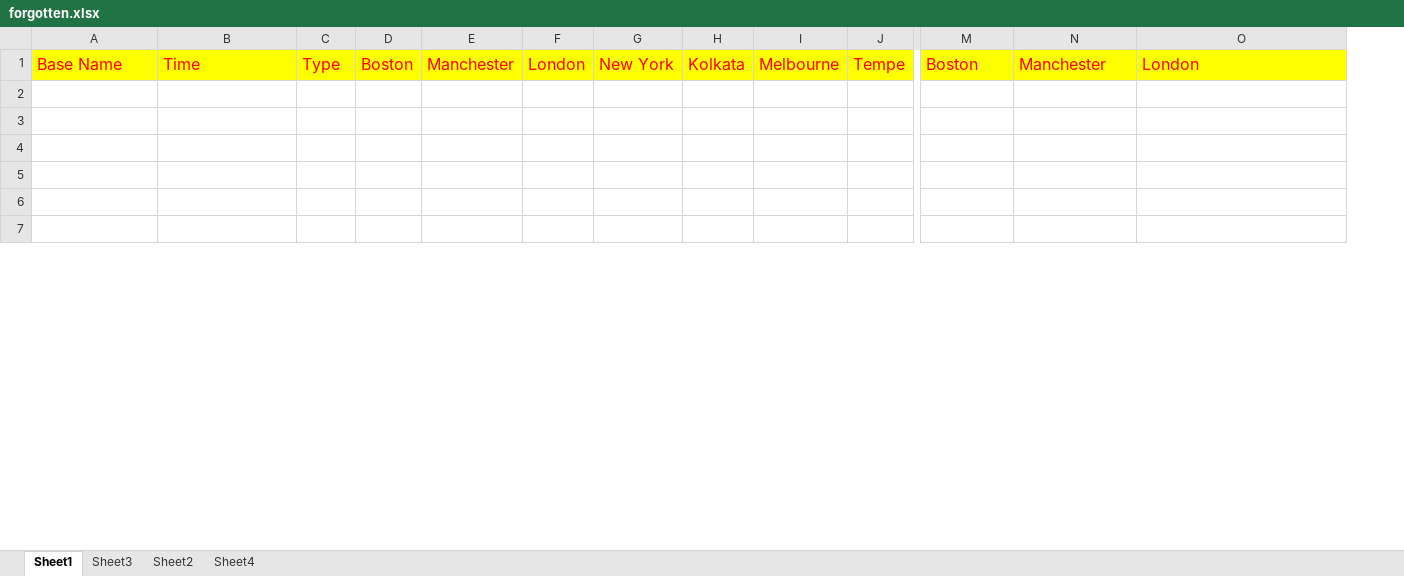
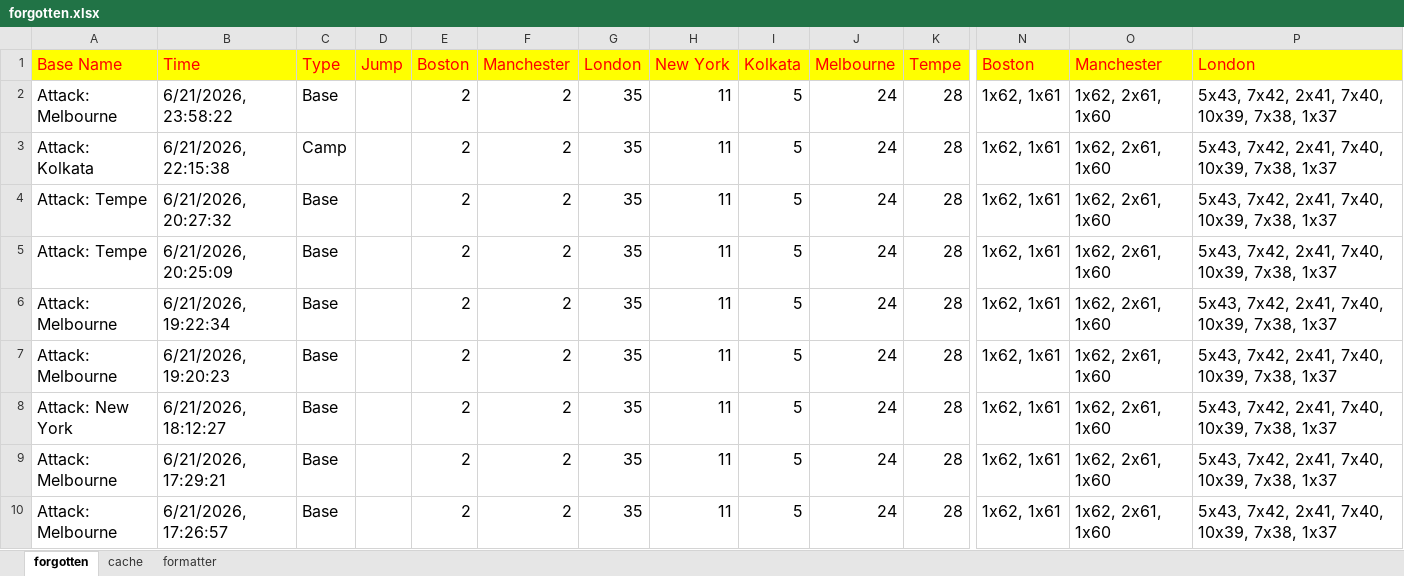
Before and after one commit to TathagataChakraborti/cnc-fun, an Excel workbook: data/forgotten.xlsx, sheet forgotten, drawn as a sheet; only a part is shown, gaps mark what is left out; values as stored, in another font and other column widths than the file's, no borders; rows hold the shown columns only; the diff covers the shown part only; the diff names each change by its address in the sheet, - before the commit and + after, or states it on an @@ line.

```diff
--- a/data/forgotten.xlsx (sheet forgotten)
+++ b/data/forgotten.xlsx (sheet forgotten)
-sheet tab: Sheet1
+sheet tab: forgotten
-sheet tab: Sheet3
+sheet tab: cache
-sheet tab: Sheet2
+sheet tab: formatter
-sheet tab: Sheet4
+column D, row 1: Jump
-row 2: (empty)
+row 2: Attack: Melbourne | 6/21/2026, 23:58:22 | Base |  | 2 | 2 | 35 | 11 | 5 | 24 | 28 | 1x62, 1x61 | 1x62, 2x61, 1x60 | 5x43, 7x42, 2x41, 7x40, 10x39, 7x38, 1x37
-row 3: (empty)
+row 3: Attack: Kolkata | 6/21/2026, 22:15:38 | Camp |  | 2 | 2 | 35 | 11 | 5 | 24 | 28 | 1x62, 1x61 | 1x62, 2x61, 1x60 | 5x43, 7x42, 2x41, 7x40, 10x39, 7x38, 1x37
-row 4: (empty)
+row 4: Attack: Tempe | 6/21/2026, 20:27:32 | Base |  | 2 | 2 | 35 | 11 | 5 | 24 | 28 | 1x62, 1x61 | 1x62, 2x61, 1x60 | 5x43, 7x42, 2x41, 7x40, 10x39, 7x38, 1x37
-row 5: (empty)
+row 5: Attack: Tempe | 6/21/2026, 20:25:09 | Base |  | 2 | 2 | 35 | 11 | 5 | 24 | 28 | 1x62, 1x61 | 1x62, 2x61, 1x60 | 5x43, 7x42, 2x41, 7x40, 10x39, 7x38, 1x37
-row 6: (empty)
+row 6: Attack: Melbourne | 6/21/2026, 19:22:34 | Base |  | 2 | 2 | 35 | 11 | 5 | 24 | 28 | 1x62, 1x61 | 1x62, 2x61, 1x60 | 5x43, 7x42, 2x41, 7x40, 10x39, 7x38, 1x37
-row 7: (empty)
+row 7: Attack: Melbourne | 6/21/2026, 19:20:23 | Base |  | 2 | 2 | 35 | 11 | 5 | 24 | 28 | 1x62, 1x61 | 1x62, 2x61, 1x60 | 5x43, 7x42, 2x41, 7x40, 10x39, 7x38, 1x37
+row 8: Attack: New York | 6/21/2026, 18:12:27 | Base |  | 2 | 2 | 35 | 11 | 5 | 24 | 28 | 1x62, 1x61 | 1x62, 2x61, 1x60 | 5x43, 7x42, 2x41, 7x40, 10x39, 7x38, 1x37
+row 9: Attack: Melbourne | 6/21/2026, 17:29:21 | Base |  | 2 | 2 | 35 | 11 | 5 | 24 | 28 | 1x62, 1x61 | 1x62, 2x61, 1x60 | 5x43, 7x42, 2x41, 7x40, 10x39, 7x38, 1x37
+row 10: Attack: Melbourne | 6/21/2026, 17:26:57 | Base |  | 2 | 2 | 35 | 11 | 5 | 24 | 28 | 1x62, 1x61 | 1x62, 2x61, 1x60 | 5x43, 7x42, 2x41, 7x40, 10x39, 7x38, 1x37
```
Also changed, not shown: 32 added rows and 2 edited cells elsewhere in this sheet, sheet cache, sheet formatter, 36 other files.
